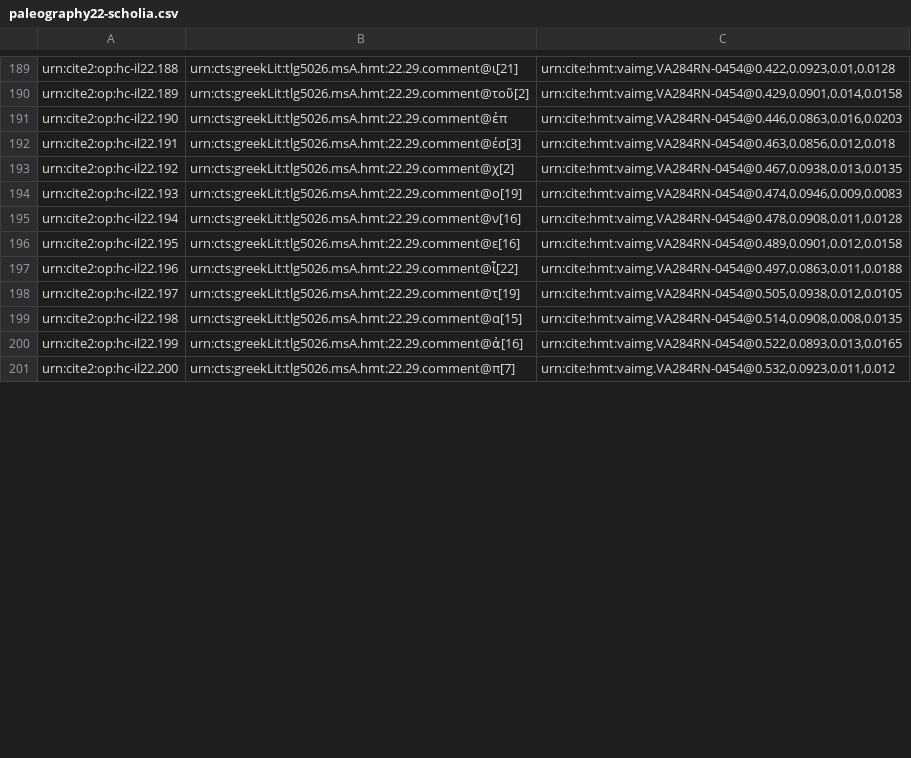
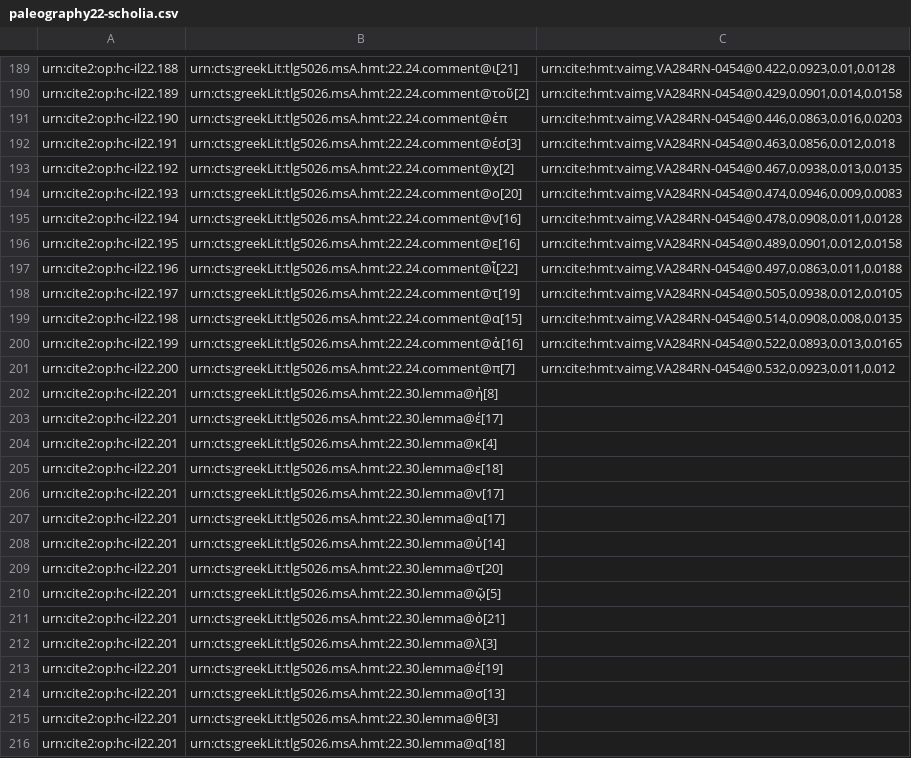
Before and after one commit to hmteditors/closed-hmt-22, a CSV file: collections/paleography22-scholia.csv, drawn as a sheet; only a part is shown, gaps mark what is left out; the diff covers the shown part only; the diff names each change by its address in the sheet, - before the commit and + after, or states it on an @@ line.

```diff
--- a/collections/paleography22-scholia.csv
+++ b/collections/paleography22-scholia.csv
-B189: urn:cts:greekLit:tlg5026.msA.hmt:22.29.comment@ι[21]
+B189: urn:cts:greekLit:tlg5026.msA.hmt:22.24.comment@ι[21]
-B190: urn:cts:greekLit:tlg5026.msA.hmt:22.29.comment@τοῦ[2]
+B190: urn:cts:greekLit:tlg5026.msA.hmt:22.24.comment@τοῦ[2]
-B191: urn:cts:greekLit:tlg5026.msA.hmt:22.29.comment@ἐπ
+B191: urn:cts:greekLit:tlg5026.msA.hmt:22.24.comment@ἐπ
-B192: urn:cts:greekLit:tlg5026.msA.hmt:22.29.comment@έσ[3]
+B192: urn:cts:greekLit:tlg5026.msA.hmt:22.24.comment@έσ[3]
-B193: urn:cts:greekLit:tlg5026.msA.hmt:22.29.comment@χ[2]
+B193: urn:cts:greekLit:tlg5026.msA.hmt:22.24.comment@χ[2]
-B194: urn:cts:greekLit:tlg5026.msA.hmt:22.29.comment@ο[19]
+B194: urn:cts:greekLit:tlg5026.msA.hmt:22.24.comment@ο[20]
-B195: urn:cts:greekLit:tlg5026.msA.hmt:22.29.comment@ν[16]
+B195: urn:cts:greekLit:tlg5026.msA.hmt:22.24.comment@ν[16]
-B196: urn:cts:greekLit:tlg5026.msA.hmt:22.29.comment@ε[16]
+B196: urn:cts:greekLit:tlg5026.msA.hmt:22.24.comment@ε[16]
-B197: urn:cts:greekLit:tlg5026.msA.hmt:22.29.comment@ἶ[22]
+B197: urn:cts:greekLit:tlg5026.msA.hmt:22.24.comment@ἶ[22]
-B198: urn:cts:greekLit:tlg5026.msA.hmt:22.29.comment@τ[19]
+B198: urn:cts:greekLit:tlg5026.msA.hmt:22.24.comment@τ[19]
-B199: urn:cts:greekLit:tlg5026.msA.hmt:22.29.comment@α[15]
+B199: urn:cts:greekLit:tlg5026.msA.hmt:22.24.comment@α[15]
-B200: urn:cts:greekLit:tlg5026.msA.hmt:22.29.comment@ἀ[16]
+B200: urn:cts:greekLit:tlg5026.msA.hmt:22.24.comment@ἀ[16]
-B201: urn:cts:greekLit:tlg5026.msA.hmt:22.29.comment@π[7]
+B201: urn:cts:greekLit:tlg5026.msA.hmt:22.24.comment@π[7]
+row 202: urn:cite2:op:hc-il22.201 | urn:cts:greekLit:tlg5026.msA.hmt:22.30.lemma@ἠ[8]
+row 203: urn:cite2:op:hc-il22.201 | urn:cts:greekLit:tlg5026.msA.hmt:22.30.lemma@έ[17]
+row 204: urn:cite2:op:hc-il22.201 | urn:cts:greekLit:tlg5026.msA.hmt:22.30.lemma@κ[4]
+row 205: urn:cite2:op:hc-il22.201 | urn:cts:greekLit:tlg5026.msA.hmt:22.30.lemma@ε[18]
+row 206: urn:cite2:op:hc-il22.201 | urn:cts:greekLit:tlg5026.msA.hmt:22.30.lemma@ν[17]
+row 207: urn:cite2:op:hc-il22.201 | urn:cts:greekLit:tlg5026.msA.hmt:22.30.lemma@α[17]
+row 208: urn:cite2:op:hc-il22.201 | urn:cts:greekLit:tlg5026.msA.hmt:22.30.lemma@ὐ[14]
+row 209: urn:cite2:op:hc-il22.201 | urn:cts:greekLit:tlg5026.msA.hmt:22.30.lemma@τ[20]
+row 210: urn:cite2:op:hc-il22.201 | urn:cts:greekLit:tlg5026.msA.hmt:22.30.lemma@ῷ[5]
+row 211: urn:cite2:op:hc-il22.201 | urn:cts:greekLit:tlg5026.msA.hmt:22.30.lemma@ὀ[21]
+row 212: urn:cite2:op:hc-il22.201 | urn:cts:greekLit:tlg5026.msA.hmt:22.30.lemma@λ[3]
+row 213: urn:cite2:op:hc-il22.201 | urn:cts:greekLit:tlg5026.msA.hmt:22.30.lemma@έ[19]
+row 214: urn:cite2:op:hc-il22.201 | urn:cts:greekLit:tlg5026.msA.hmt:22.30.lemma@σ[13]
+row 215: urn:cite2:op:hc-il22.201 | urn:cts:greekLit:tlg5026.msA.hmt:22.30.lemma@θ[3]
+row 216: urn:cite2:op:hc-il22.201 | urn:cts:greekLit:tlg5026.msA.hmt:22.30.lemma@α[18]
```
Also changed, not shown: 24 added rows and 30 edited cells elsewhere in this file.
